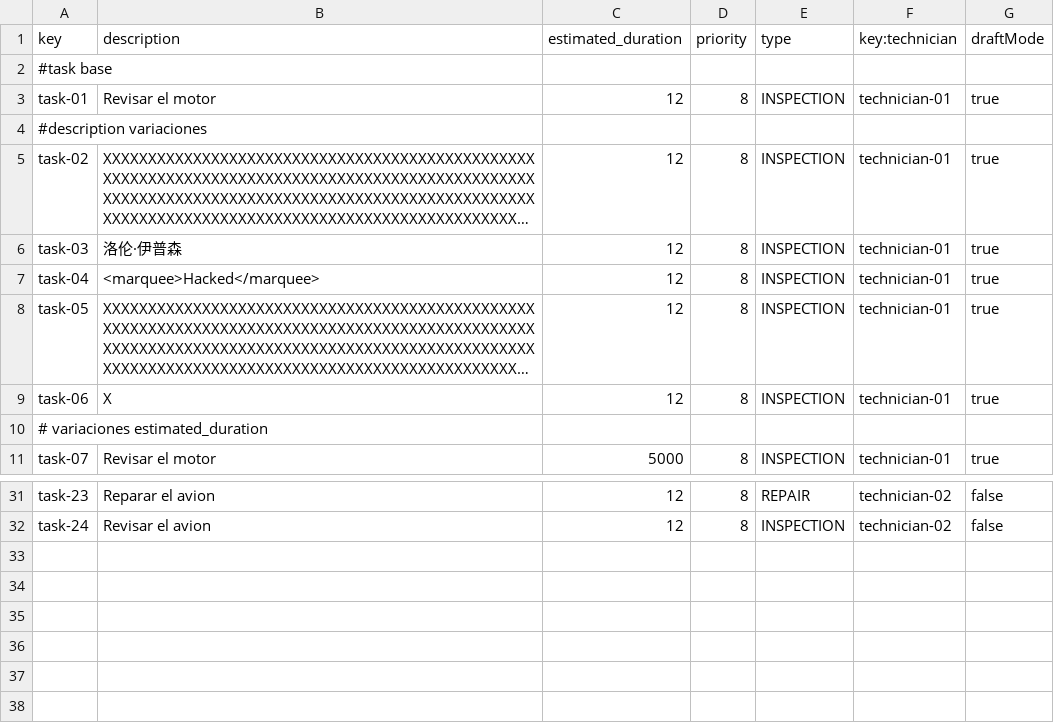
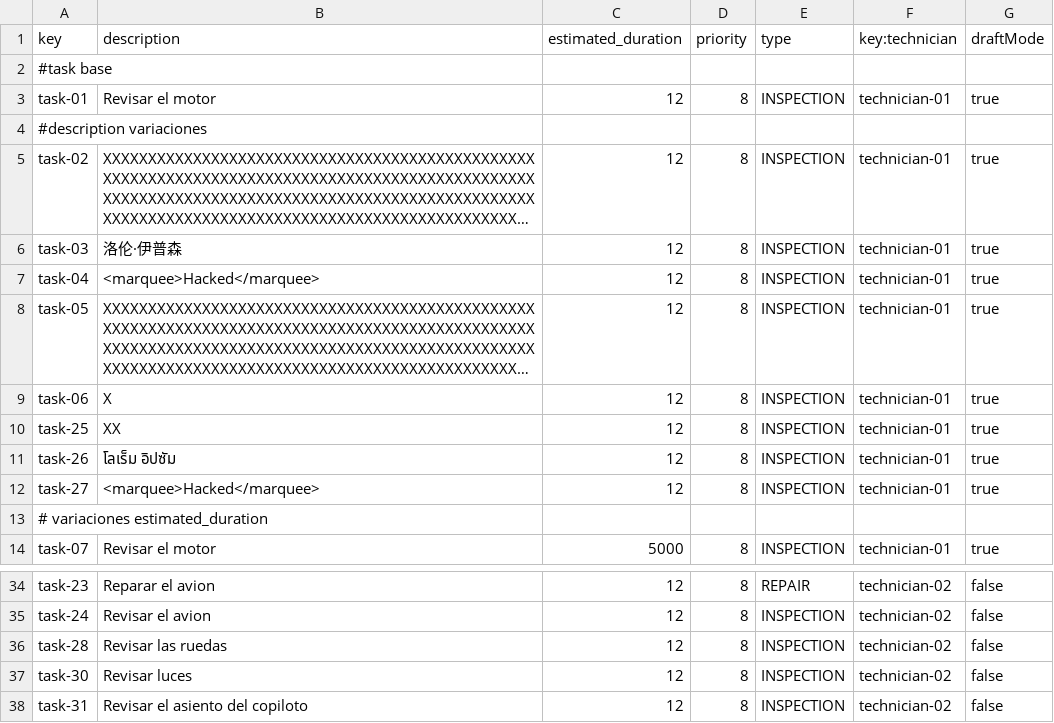
Before and after one commit to Cristinafernandezchica/Acme-ANS, a CSV file: src/main/resources/WEB-INF/data/sample/task.csv, drawn as a sheet; only a part is shown, gaps mark what is left out; long unchanged cells end in …; the diff names each change by its address in the sheet, - before the commit and + after, or states it on an @@ line.

```diff
--- a/src/main/resources/WEB-INF/data/sample/task.csv
+++ b/src/main/resources/WEB-INF/data/sample/task.csv
+row 10: task-25 | XX | 12 | 8 | INSPECTION | technician-01 | true
+row 11: task-26 | โลเร็ม อิปซัม | 12 | 8 | INSPECTION | technician-01 | true
+row 12: task-27 | <marquee>Hacked</marquee> | 12 | 8 | INSPECTION | technician-01 | true
+row 36: task-28 | Revisar las ruedas | 12 | 8 | INSPECTION | technician-02 | false
+row 37: task-30 | Revisar luces | 12 | 8 | INSPECTION | technician-02 | false
+row 38: task-31 | Revisar el asiento del copiloto | 12 | 8 | INSPECTION | technician-02 | false
```
Also changed, not shown: src/main/resources/WEB-INF/data/sample/involves.csv, src/main/resources/WEB-INF/data/sample/service.csv, 1 other file.
